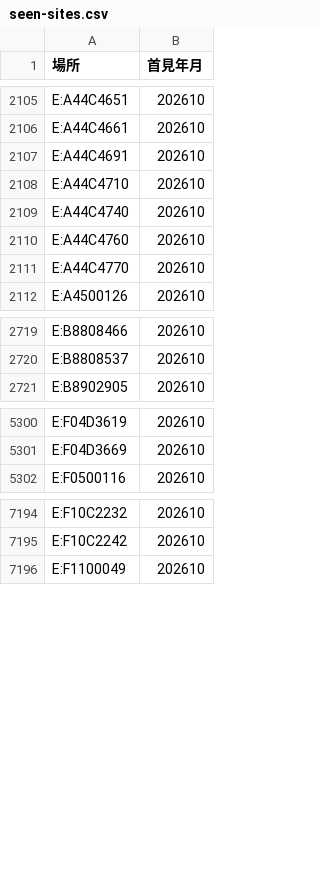
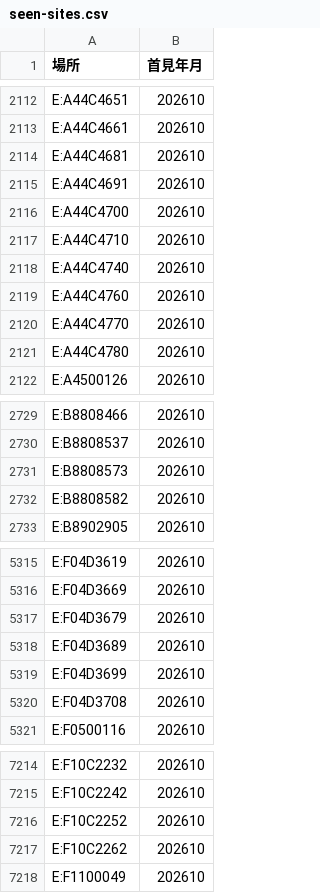
Before and after one commit to Andy-Zhang-22/chailease-work, a CSV file: leads/industry/seen-sites.csv, drawn as a sheet; only a part is shown, gaps mark what is left out; the diff covers the shown part only; the diff names each change by its address in the sheet, - before the commit and + after, or states it on an @@ line.

```diff
--- a/leads/industry/seen-sites.csv
+++ b/leads/industry/seen-sites.csv
+row 2114: E:A44C4681 | 202610
+row 2116: E:A44C4700 | 202610
+row 2121: E:A44C4780 | 202610
+row 2731: E:B8808573 | 202610
+row 2732: E:B8808582 | 202610
+row 5317: E:F04D3679 | 202610
+row 5318: E:F04D3689 | 202610
+row 5319: E:F04D3699 | 202610
+row 5320: E:F04D3708 | 202610
+row 7216: E:F10C2252 | 202610
+row 7217: E:F10C2262 | 202610
```
Also changed, not shown: 27 added rows elsewhere in this file, leads/industry/seen.csv, 2 other files.
